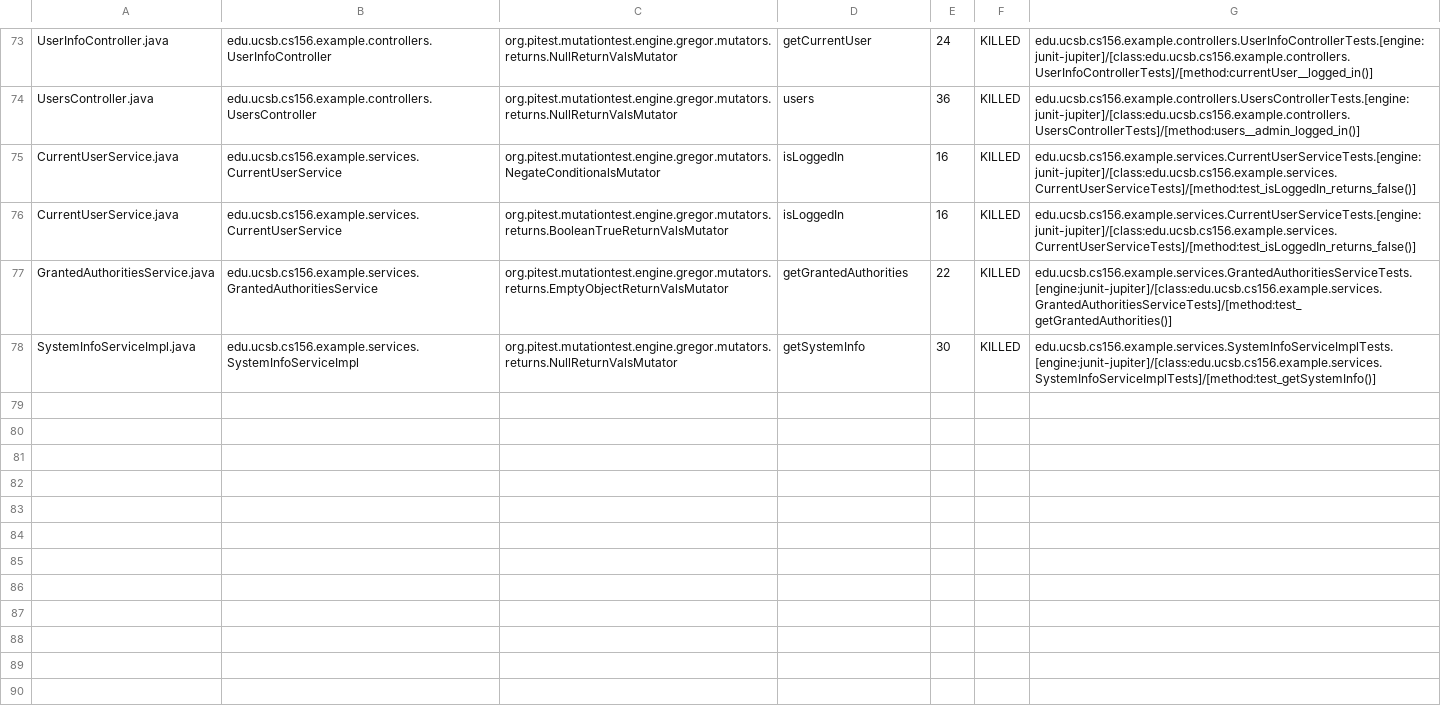
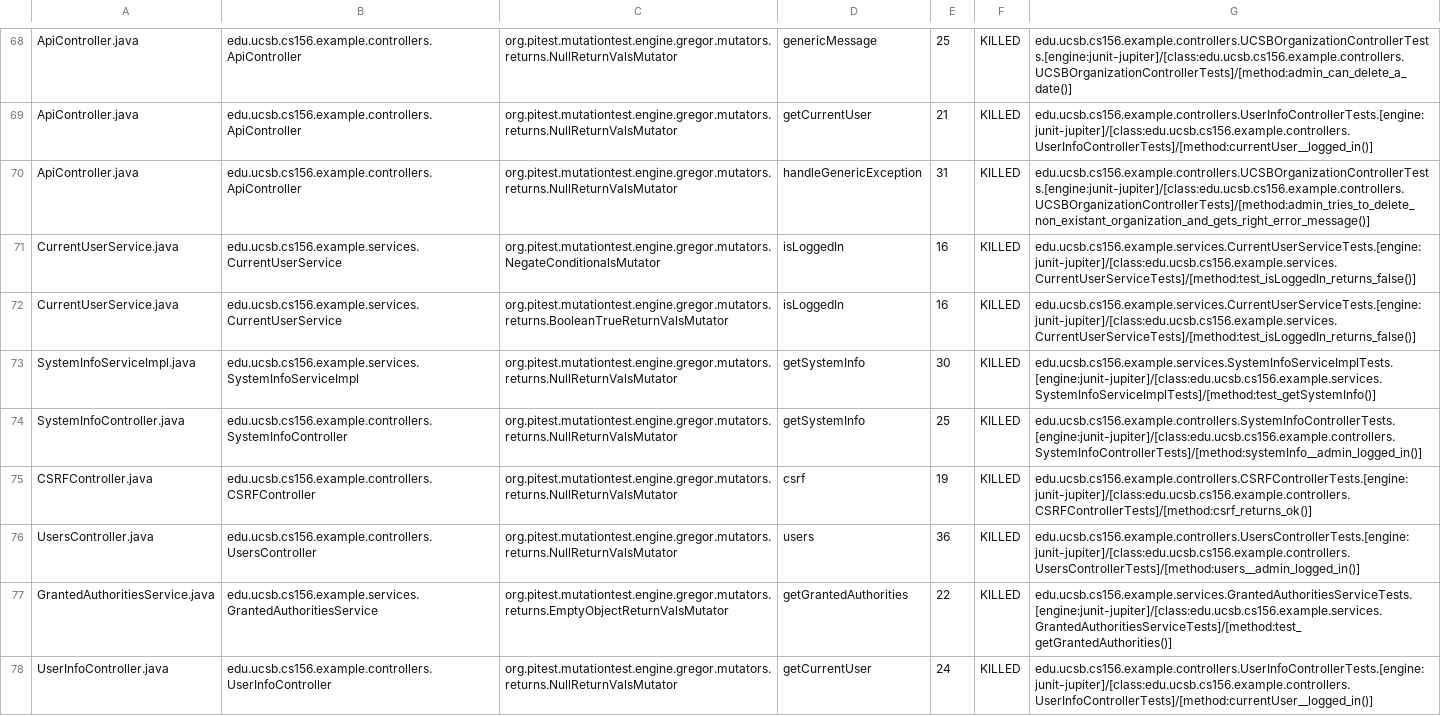
Before and after one commit to ucsb-cs156-w24/team03-w24-7pm-1, a CSV file: prs/70/pitest/mutations.csv, drawn as a sheet; only a part is shown, gaps mark what is left out; addresses are those after the commit; the diff covers the shown part only; the diff names each change by its address in the sheet, - before the commit and + after, or states it on an @@ line.

Commit message:
Deploying to gh-pages from @ ucsb-cs156-w24/team03-w24-7pm-1@dcdd2e972a09813b3ad995e1ea95e2f6298e8a7e 🚀

```diff
--- a/prs/70/pitest/mutations.csv
+++ b/prs/70/pitest/mutations.csv
-A68: UserInfoController.java
+A68: ApiController.java
-B68: edu.ucsb.cs156.example.controllers.UserInfoController
+B68: edu.ucsb.cs156.example.controllers.ApiController
-D68: getCurrentUser
+D68: genericMessage
-E68: 24
+E68: 25
-G68: edu.ucsb.cs156.example.controllers.UserInfoControllerTests.[engine:junit-jupiter]/[class:edu.ucsb.cs156.example.controllers.UserInfoControllerTests]/[method:currentUser__logged_in()]
+G68: edu.ucsb.cs156.example.controllers.UCSBOrganizationControllerTests.[engine:junit-jupiter]/[class:edu.ucsb.cs156.example.controllers.UCSBOrganizationControllerTests]/[method:admin_can_delete_a_date()]
@@ row 2 moved to row 69: ApiController.java @@
-A70: UsersController.java
+A70: ApiController.java
-B70: edu.ucsb.cs156.example.controllers.UsersController
+B70: edu.ucsb.cs156.example.controllers.ApiController
-D70: users
+D70: handleGenericException
-E70: 36
+E70: 31
-G70: edu.ucsb.cs156.example.controllers.UsersControllerTests.[engine:junit-jupiter]/[class:edu.ucsb.cs156.example.controllers.UsersControllerTests]/[method:users__admin_logged_in()]
+G70: edu.ucsb.cs156.example.controllers.UCSBOrganizationControllerTests.[engine:junit-jupiter]/[class:edu.ucsb.cs156.example.controllers.UCSBOrganizationControllerTests]/[method:admin_tries_to_delete_non_existant_organization_and_gets_right_error_message()]
@@ row 78 moved to row 73: SystemInfoServiceImpl.java @@
@@ row 18 moved to row 74: SystemInfoController.java @@
@@ row 4 moved to row 75: CSRFController.java @@
+row 76: UsersController.java | edu.ucsb.cs156.example.controllers.UsersController | org.pitest.mutationtest.engine.gregor.mutators.returns.NullReturnValsMutator | users | 36 | KILLED | edu.ucsb.cs156.example.controllers.UsersControllerTests.[engine:junit-jupiter]/[class:edu.ucsb.cs156.example.controllers.UsersControllerTests]/[method:users__admin_logged_in()]
+row 78: UserInfoController.java | edu.ucsb.cs156.example.controllers.UserInfoController | org.pitest.mutationtest.engine.gregor.mutators.returns.NullReturnValsMutator | getCurrentUser | 24 | KILLED | edu.ucsb.cs156.example.controllers.UserInfoControllerTests.[engine:junit-jupiter]/[class:edu.ucsb.cs156.example.controllers.UserInfoControllerTests]/[method:currentUser__logged_in()]
```
Also changed, not shown: 2 removed rows, 28 moved rows and 8 edited cells elsewhere in this file, 13 other files.
